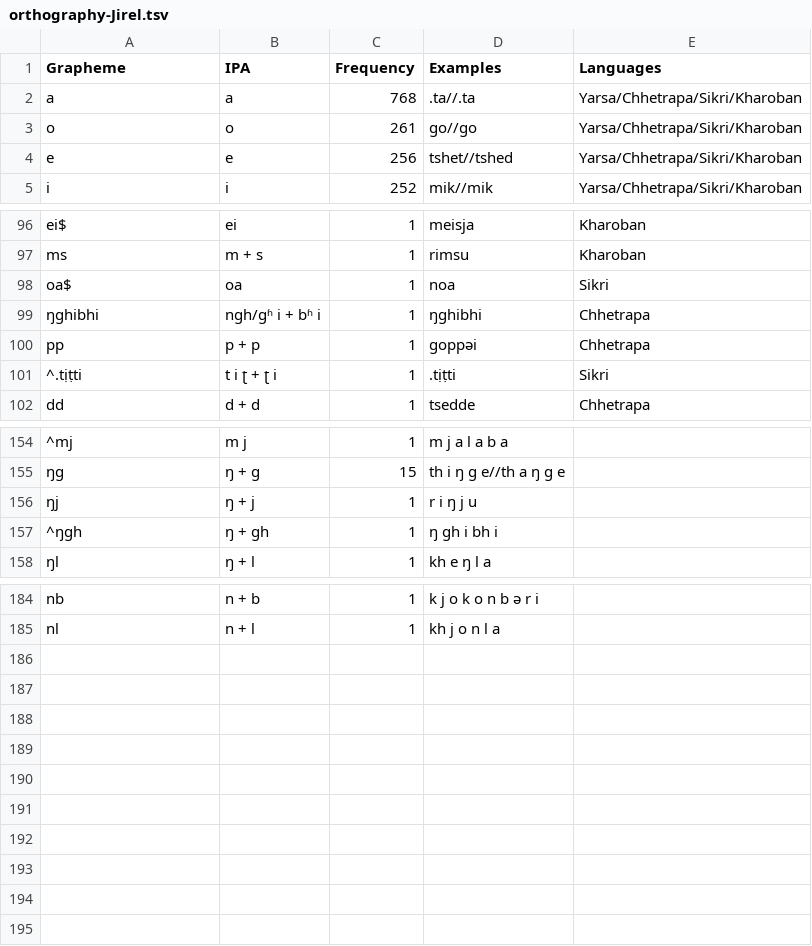
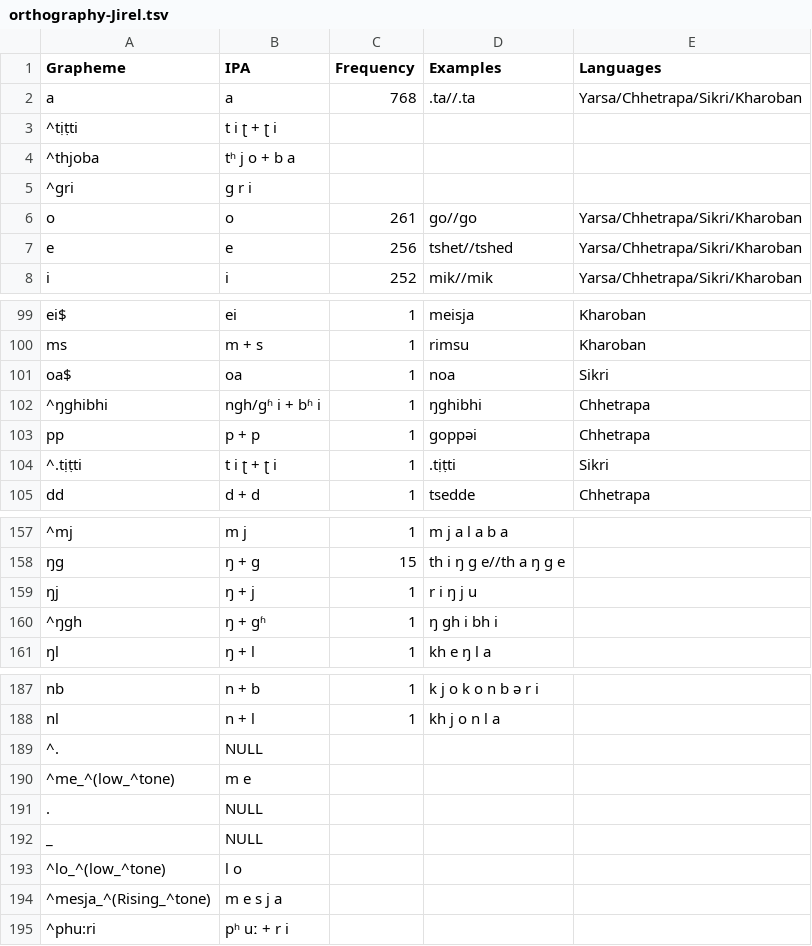
Before and after one commit to lexibank/nls, a TSV file: etc/orthography-Jirel.tsv, drawn as a sheet; only a part is shown, gaps mark what is left out; addresses are those after the commit; the diff names each change by its address in the sheet, - before the commit and + after, or states it on an @@ line.

```diff
--- a/etc/orthography-Jirel.tsv
+++ b/etc/orthography-Jirel.tsv
+row 3: ^tịṭti | t i ʈ + ʈ i
+row 4: ^thjoba | tʰ j o + b a
+row 5: ^gri | g r i
-A102 (Grapheme): ŋghibhi
+A102 (Grapheme): ^ŋghibhi
-B160 (IPA): ŋ + gh
+B160 (IPA): ŋ + gʱ
+row 189: ^. | NULL
+row 190: ^me_^(low_^tone) | m e
+row 191: . | NULL
+row 192: _ | NULL
+row 193: ^lo_^(low_^tone) | l o
+row 194: ^mesja_^(Rising_^tone) | m e s j a
+row 195: ^phu:ri | pʰ uː + r i
```
Also changed, not shown: etc/orthography-Gurung.tsv, etc/orthography/Sikri.tsv, 1 other file.
